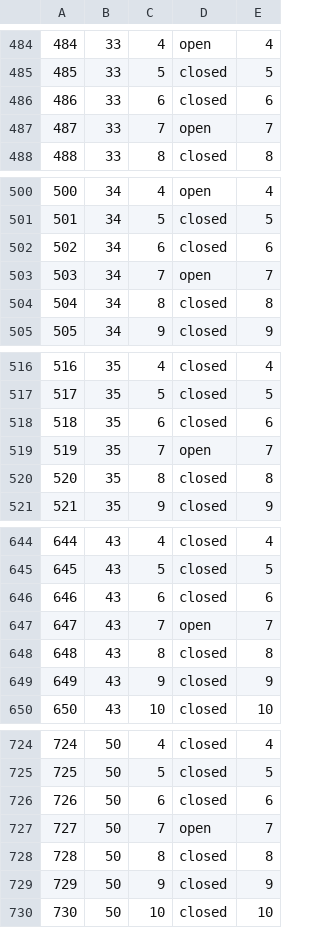
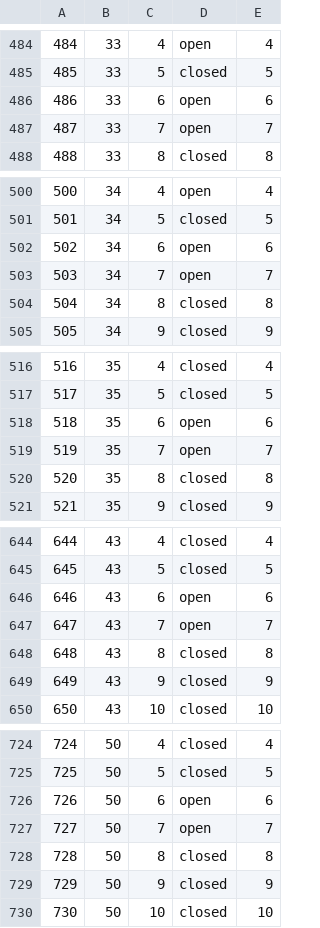
Before and after one commit to james-barnard/nitrobrew, a CSV file: data/real_states.csv, drawn as a sheet; only a part is shown, gaps mark what is left out.

```diff
--- a/data/real_states.csv
+++ b/data/real_states.csv
@@ -485,3 +485,3 @@
 485,33,5,closed,5
-486,33,6,closed,6
+486,33,6,open,6
 487,33,7,open,7
@@ -501,3 +501,3 @@
 501,34,5,closed,5
-502,34,6,closed,6
+502,34,6,open,6
 503,34,7,open,7
@@ -517,3 +517,3 @@
 517,35,5,closed,5
-518,35,6,closed,6
+518,35,6,open,6
 519,35,7,open,7
@@ -645,3 +645,3 @@
 645,43,5,closed,5
-646,43,6,closed,6
+646,43,6,open,6
 647,43,7,open,7
@@ -725,3 +725,3 @@
 725,50,5,closed,5
-726,50,6,closed,6
+726,50,6,open,6
 727,50,7,open,7
```
Also changed, not shown: 1 other file.
